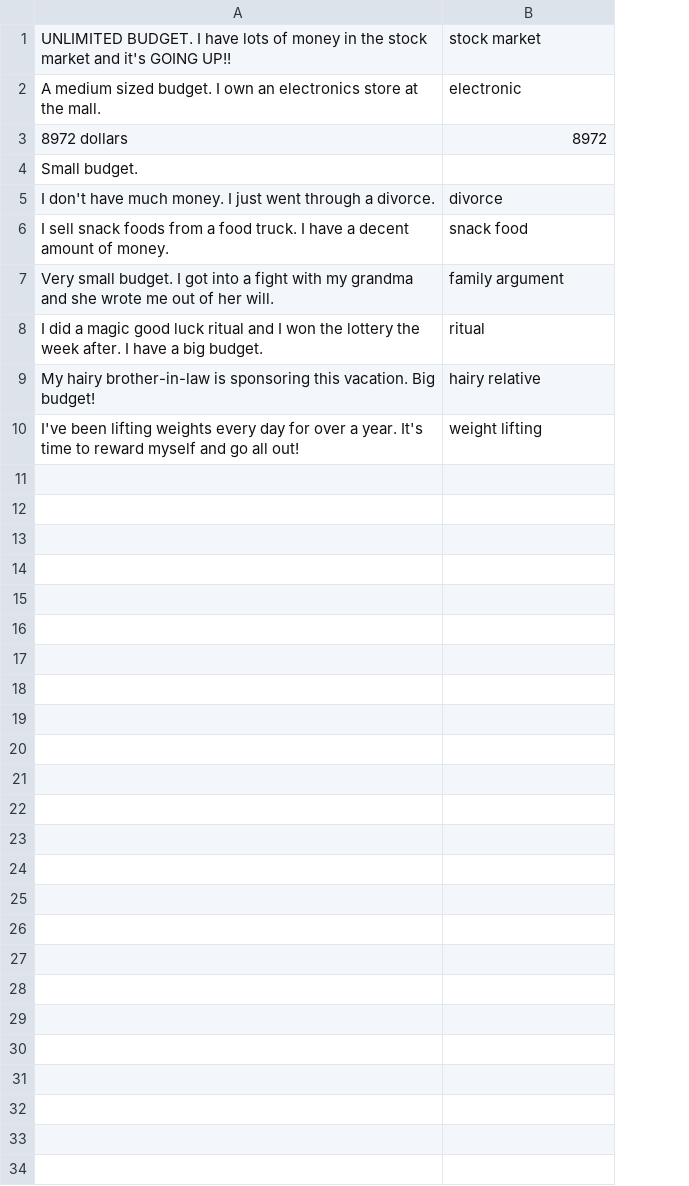
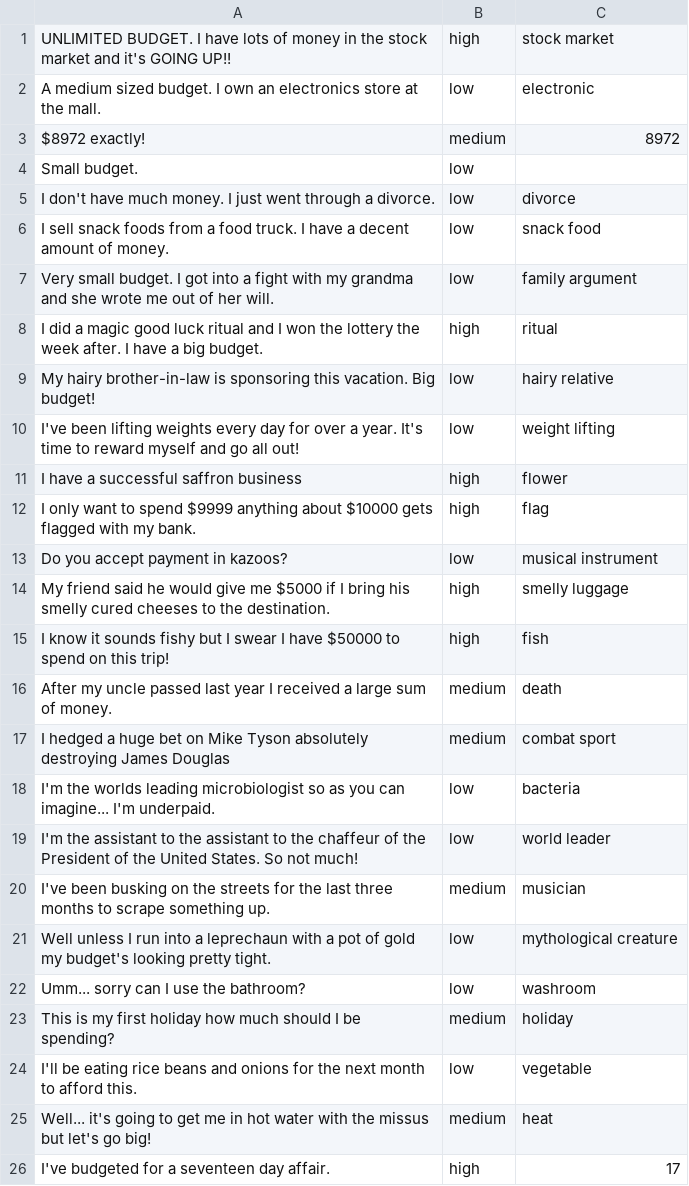
Before and after one commit to OscarYangB/getaway_with_it, a CSV file: Data/money.csv, drawn as a sheet; the diff names each change by its address in the sheet, - before the commit and + after, or states it on an @@ line.

```diff
--- a/Data/money.csv
+++ b/Data/money.csv
+column B, rows 1-10: high | low | medium | low | low | low | low | high | low | low
-A3: 8972 dollars
+A3: $8972 exactly!
+row 11: I have a successful saffron business | high | flower
+row 12: I only want to spend $9999 anything about $10000 gets flagged with my bank. | high | flag
+row 13: Do you accept payment in kazoos? | low | musical instrument
+row 14: My friend said he would give me $5000 if I bring his smelly cured cheeses to the destination. | high | smelly luggage
+row 15: I know it sounds fishy but I swear I have $50000 to spend on this trip! | high | fish
+row 16: After my uncle passed last year I received a large sum of money. | medium | death
+row 17: I hedged a huge bet on Mike Tyson absolutely destroying James Douglas | medium | combat sport
+row 18: I'm the worlds leading microbiologist so as you can imagine... I'm underpaid. | low | bacteria
+row 19: I'm the assistant to the assistant to the chaffeur of the President of the United States. So not much! | low | world leader
+row 20: I've been busking on the streets for the last three months to scrape something up. | medium | musician
+row 21: Well unless I run into a leprechaun with a pot of gold my budget's looking pretty tight. | low | mythological creature
+row 22: Umm... sorry can I use the bathroom? | low | washroom
+row 23: This is my first holiday how much should I be spending? | medium | holiday
+row 24: I'll be eating rice beans and onions for the next month to afford this. | low | vegetable
+row 25: Well... it's going to get me in hot water with the missus but let's go big! | medium | heat
+row 26: I've budgeted for a seventeen day affair. | high | 17
```
Also changed, not shown: Data/activities.csv, Data/intro.csv, 22 other files.
